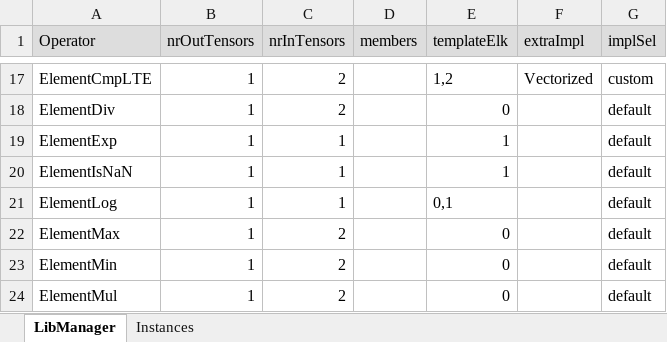
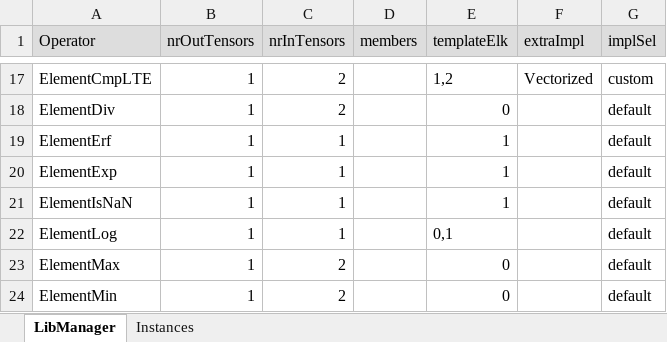
Before and after one commit to ubergarm/et-platform, an Excel workbook: dnn-library/scripts/libManager.xlsx, sheet LibManager, drawn as a sheet; only a part is shown, gaps mark what is left out; the shorter side is filled out with more unchanged rows; values as stored, in another font and other column widths than the file's, no borders; the diff names each change by its address in the sheet, - before the commit and + after, or states it on an @@ line.

Commit message:
[dnn-library] [SW-11149] Updated libManager.xlsx cacheState.xlsx
BatchedReduceAdd, EmbeddingBag, FullyConnected, MatMul needed to
be updated on the cacheState.xlsx:

- L1 state changed from dirty to untouched
- L2 state changed from dirty to untouched
- Enabled global store for destination tensor

The ElementErf operator was missing on both spreadsheets.

```diff
--- a/dnn-library/scripts/libManager.xlsx (sheet LibManager)
+++ b/dnn-library/scripts/libManager.xlsx (sheet LibManager)
+row 19: ElementErf | 1 | 1 |  | 1 |  | default
```
Also changed, not shown: sheet Instances, dnn-library/scripts/cacheState.xlsx, 3 other files.
